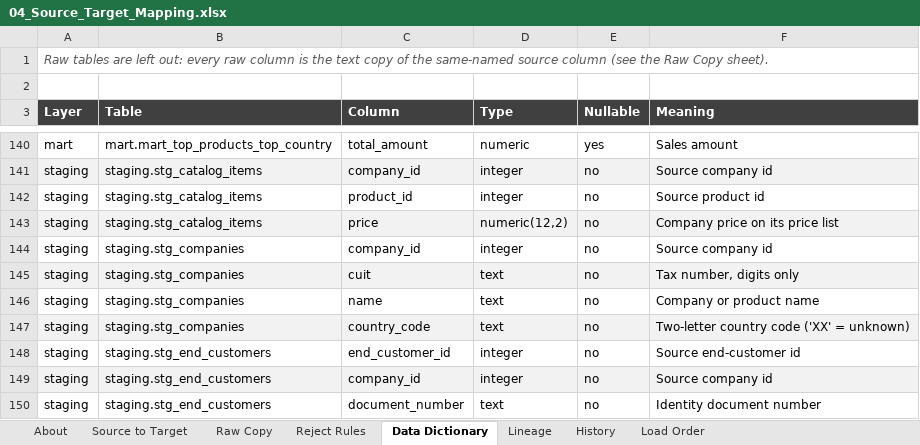
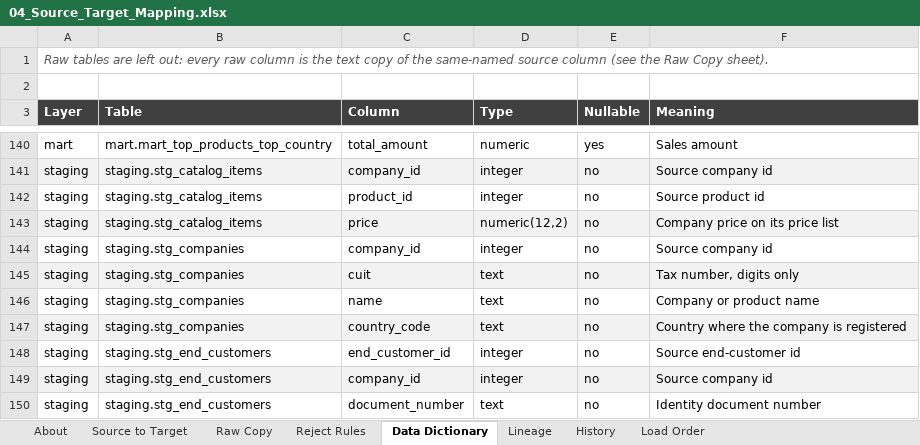
Before and after one commit to Ali-Debugs/b2b-dw-pg, an Excel workbook: docs/04_Source_Target_Mapping.xlsx, sheet Data Dictionary, drawn as a sheet; only a part is shown, gaps mark what is left out; values as stored, in another font and other column widths than the file's, no borders; the diff covers the shown part only; the diff names each change by its address in the sheet, - before the commit and + after, or states it on an @@ line.

Commit message:
Docs: correct column meanings in dim_date, dim_company and the fact keys

```diff
--- a/docs/04_Source_Target_Mapping.xlsx (sheet Data Dictionary)
+++ b/docs/04_Source_Target_Mapping.xlsx (sheet Data Dictionary)
-F147 (Meaning): Two-letter country code ('XX' = unknown)
+F147 (Meaning): Country where the company is registered
```
Also changed, not shown: 10 edited cells elsewhere in this sheet, 1 other file.
